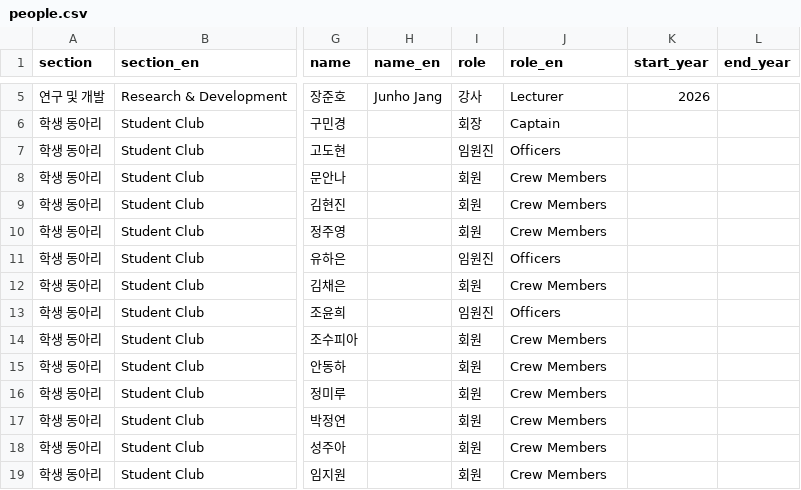
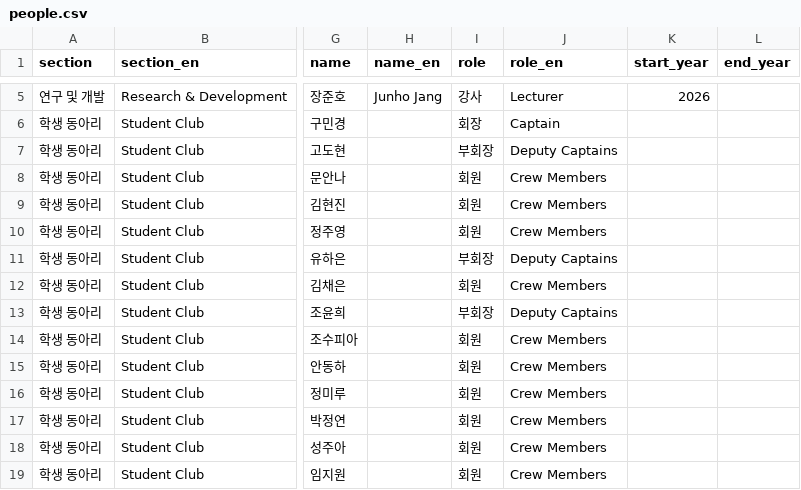
Before and after one commit to ewha-eeams/ewha-eeams.github.io, a CSV file: data/people.csv, drawn as a sheet; only a part is shown, gaps mark what is left out; the diff names each change by its address in the sheet, - before the commit and + after, or states it on an @@ line.

Commit message:
Rename EEAMS-CREW Officers to Deputy Captains

```diff
--- a/data/people.csv
+++ b/data/people.csv
-I7 (role): 임원진
+I7 (role): 부회장
-J7 (role_en): Officers
+J7 (role_en): Deputy Captains
-I11 (role): 임원진
+I11 (role): 부회장
-J11 (role_en): Officers
+J11 (role_en): Deputy Captains
-I13 (role): 임원진
+I13 (role): 부회장
-J13 (role_en): Officers
+J13 (role_en): Deputy Captains
```
Also changed, not shown: 4 other files.
